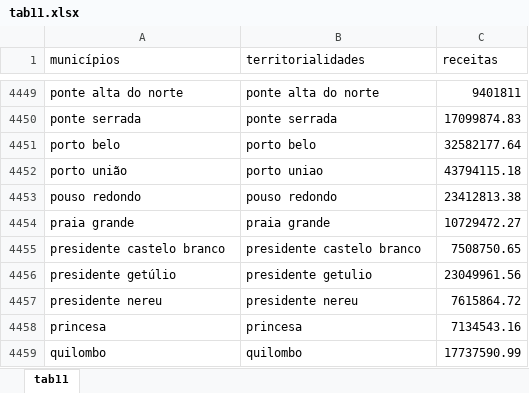
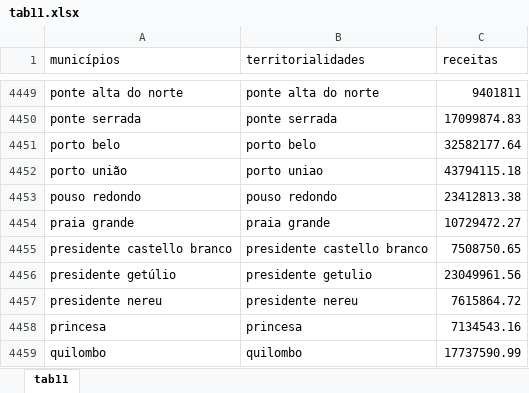
Before and after one commit to dorneles357/economic-development-analysis-, an Excel workbook: data/variables/tab11.xlsx, sheet tab11, drawn as a sheet; only a part is shown, gaps mark what is left out; values as stored, in another font and other column widths than the file's, no borders; the diff names each change by its address in the sheet, - before the commit and + after, or states it on an @@ line.

Commit message:
fix: renomear munícipio

```diff
--- a/data/variables/tab11.xlsx (sheet tab11)
+++ b/data/variables/tab11.xlsx (sheet tab11)
-A4455 (municípios): presidente castelo branco
+A4455 (municípios): presidente castello branco
-B4455 (territorialidades): presidente castelo branco
+B4455 (territorialidades): presidente castello branco
```
